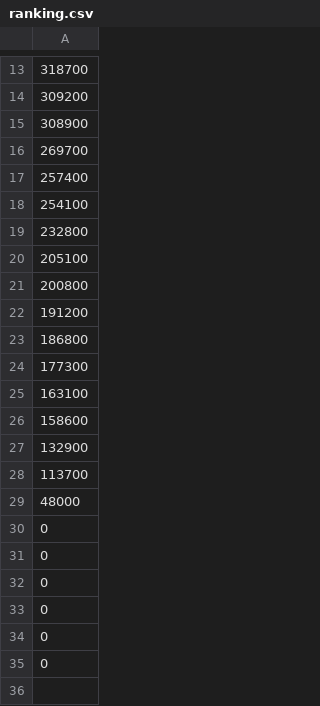
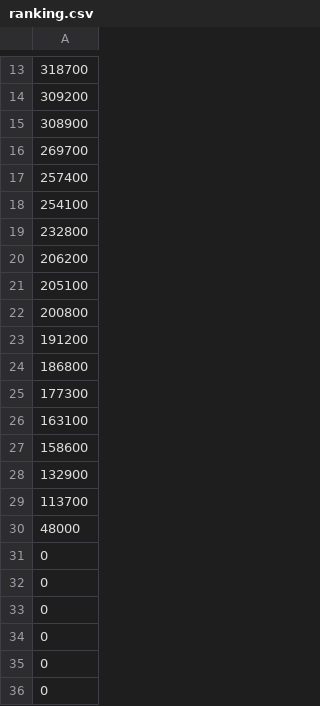
Before and after one commit to takanashi-AFK/TGS2024, a CSV file: Assets/Datas/ranking.csv, drawn as a sheet; only a part is shown, gaps mark what is left out; the shorter side is filled out with more unchanged rows.

```diff
--- a/Assets/Datas/ranking.csv
+++ b/Assets/Datas/ranking.csv
@@ -19,2 +19,3 @@
 232800
+206200
 205100
@@ -29,2 +30,3 @@
 48000
+0
 0
```
Also changed, not shown: 5 other files.
